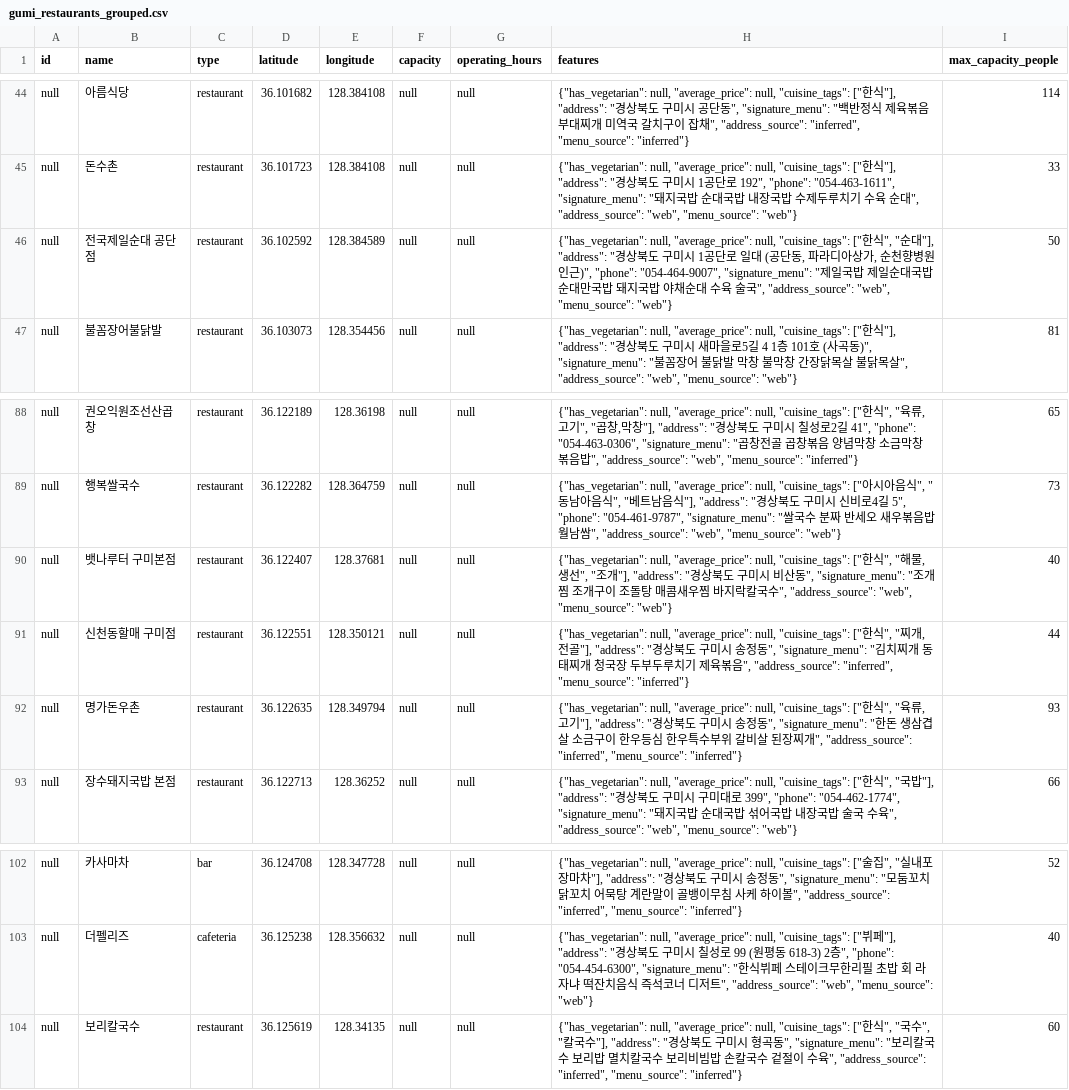
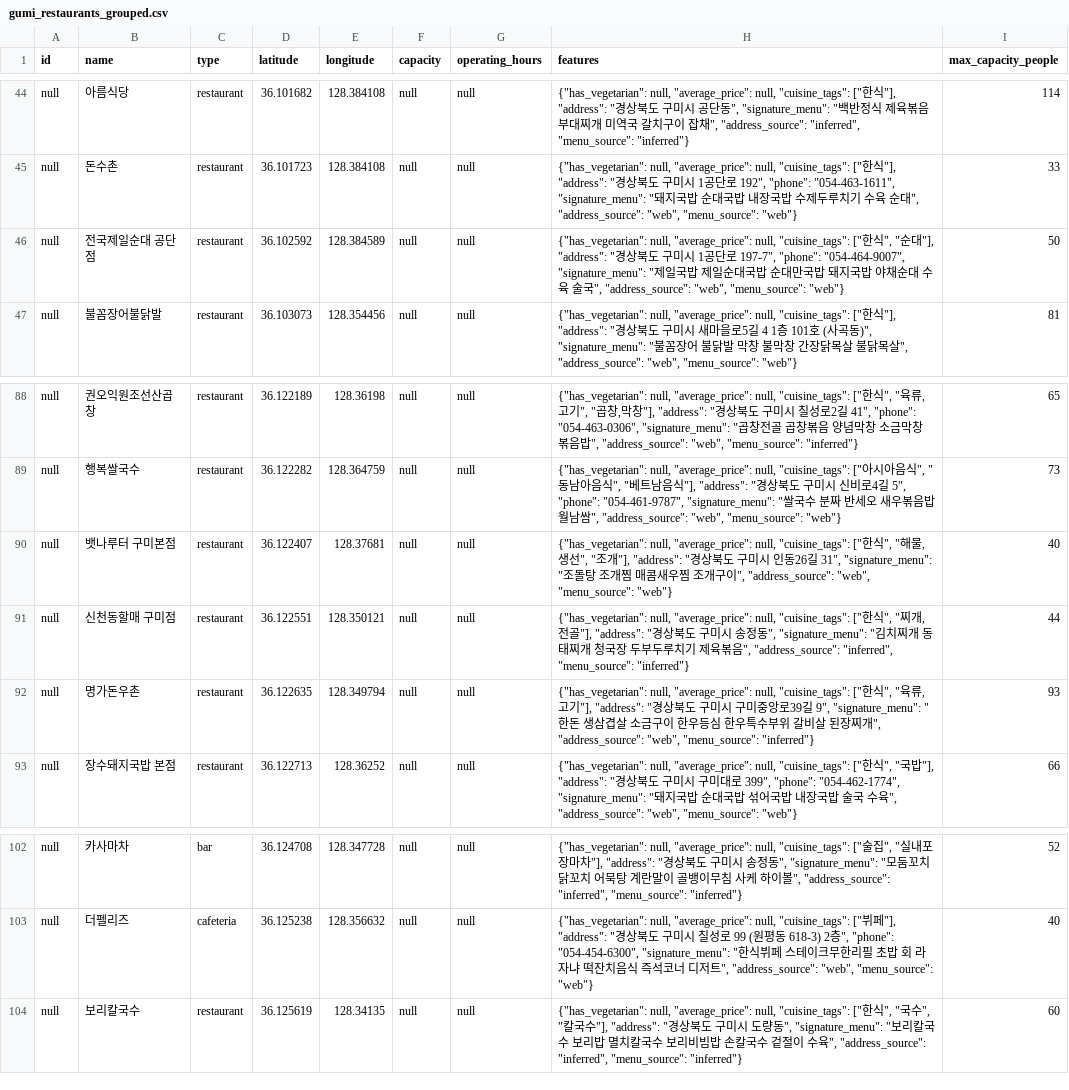
Before and after one commit to NextSpot-knu/Induspot, a CSV file: samples/gumi_restaurants_grouped.csv, drawn as a sheet; only a part is shown, gaps mark what is left out.

```diff
--- a/samples/gumi_restaurants_grouped.csv
+++ b/samples/gumi_restaurants_grouped.csv
@@ -45,3 +45,3 @@ null,아름식당,restaurant,36.101682,128.384108,null,null,"{""has_vegetarian""
 null,돈수촌,restaurant,36.101723,128.384108,null,null,"{""has_vegetarian"": null, ""average_price"": null, ""cuisine_tags"": [""한식""], ""address"": ""경상북도 구미시 1공단로 192"", ""phone"": ""054-463-1611"", ""signature_menu"": ""돼지국밥 순대국밥 내장국밥 수제두루치기 수육 순대"", ""address_source"": ""web"", ""menu_source"": ""web""}",33
-null,전국제일순대 공단점,restaurant,36.102592,128.384589,null,null,"{""has_vegetarian"": null, ""average_price"": null, ""cuisine_tags"": [""한식"", ""순대""], ""address"": ""경상북도 구미시 1공단로 일대 (공단동, 파라디아상가, 순천향병원 인근)"", ""phone"": ""054-464-9007"", ""signature_menu"": ""제일국밥 제일순대국밥 순대만국밥 돼지국밥 야채순대 수육 술국"", ""address_source"": ""web"", ""menu_source"": ""web""}",50
+null,전국제일순대 공단점,restaurant,36.102592,128.384589,null,null,"{""has_vegetarian"": null, ""average_price"": null, ""cuisine_tags"": [""한식"", ""순대""], ""address"": ""경상북도 구미시 1공단로 197-7"", ""phone"": ""054-464-9007"", ""signature_menu"": ""제일국밥 제일순대국밥 순대만국밥 돼지국밥 야채순대 수육 술국"", ""address_source"": ""web"", ""menu_source"": ""web""}",50
 null,불꼼장어불닭발,restaurant,36.103073,128.354456,null,null,"{""has_vegetarian"": null, ""average_price"": null, ""cuisine_tags"": [""한식""], ""address"": ""경상북도 구미시 새마을로5길 4 1층 101호 (사곡동)"", ""signature_menu"": ""불꼼장어 불닭발 막창 불막창 간장닭목살 불닭목살"", ""address_source"": ""web"", ""menu_source"": ""web""}",81
@@ -89,5 +89,5 @@ null,권오익원조선산곱창,restaurant,36.122189,128.36198,null,null,"{""ha
 null,행복쌀국수,restaurant,36.122282,128.364759,null,null,"{""has_vegetarian"": null, ""average_price"": null, ""cuisine_tags"": [""아시아음식"", ""동남아음식"", ""베트남음식""], ""address"": ""경상북도 구미시 신비로4길 5"", ""phone"": ""054-461-9787"", ""signature_menu"": ""쌀국수 분짜 반세오 새우볶음밥 월남쌈"", ""address_source"": ""web"", ""menu_source"": ""web""}",73
-null,뱃나루터 구미본점,restaurant,36.122407,128.37681,null,null,"{""has_vegetarian"": null, ""average_price"": null, ""cuisine_tags"": [""한식"", ""해물,생선"", ""조개""], ""address"": ""경상북도 구미시 비산동"", ""signature_menu"": ""조개찜 조개구이 조돌탕 매콤새우찜 바지락칼국수"", ""address_source"": ""web"", ""menu_source"": ""web""}",40
+null,뱃나루터 구미본점,restaurant,36.122407,128.37681,null,null,"{""has_vegetarian"": null, ""average_price"": null, ""cuisine_tags"": [""한식"", ""해물,생선"", ""조개""], ""address"": ""경상북도 구미시 인동26길 31"", ""signature_menu"": ""조돌탕 조개찜 매콤새우찜 조개구이"", ""address_source"": ""web"", ""menu_source"": ""web""}",40
 null,신천동할매 구미점,restaurant,36.122551,128.350121,null,null,"{""has_vegetarian"": null, ""average_price"": null, ""cuisine_tags"": [""한식"", ""찌개,전골""], ""address"": ""경상북도 구미시 송정동"", ""signature_menu"": ""김치찌개 동태찌개 청국장 두부두루치기 제육볶음"", ""address_source"": ""inferred"", ""menu_source"": ""inferred""}",44
-null,명가돈우촌,restaurant,36.122635,128.349794,null,null,"{""has_vegetarian"": null, ""average_price"": null, ""cuisine_tags"": [""한식"", ""육류,고기""], ""address"": ""경상북도 구미시 송정동"", ""signature_menu"": ""한돈 생삼겹살 소금구이 한우등심 한우특수부위 갈비살 된장찌개"", ""address_source"": ""inferred"", ""menu_source"": ""inferred""}",93
+null,명가돈우촌,restaurant,36.122635,128.349794,null,null,"{""has_vegetarian"": null, ""average_price"": null, ""cuisine_tags"": [""한식"", ""육류,고기""], ""address"": ""경상북도 구미시 구미중앙로39길 9"", ""signature_menu"": ""한돈 생삼겹살 소금구이 한우등심 한우특수부위 갈비살 된장찌개"", ""address_source"": ""web"", ""menu_source"": ""inferred""}",93
 null,장수돼지국밥 본점,restaurant,36.122713,128.36252,null,null,"{""has_vegetarian"": null, ""average_price"": null, ""cuisine_tags"": [""한식"", ""국밥""], ""address"": ""경상북도 구미시 구미대로 399"", ""phone"": ""054-462-1774"", ""signature_menu"": ""돼지국밥 순대국밥 섞어국밥 내장국밥 술국 수육"", ""address_source"": ""web"", ""menu_source"": ""web""}",66
@@ -103,2 +103,2 @@ null,카사마차,bar,36.124708,128.347728,null,null,"{""has_vegetarian"": null,
 null,더펠리즈,cafeteria,36.125238,128.356632,null,null,"{""has_vegetarian"": null, ""average_price"": null, ""cuisine_tags"": [""뷔페""], ""address"": ""경상북도 구미시 칠성로 99 (원평동 618-3) 2층"", ""phone"": ""054-454-6300"", ""signature_menu"": ""한식뷔페 스테이크무한리필 초밥 회 라자냐 떡잔치음식 즉석코너 디저트"", ""address_source"": ""web"", ""menu_source"": ""web""}",40
-null,보리칼국수,restaurant,36.125619,128.34135,null,null,"{""has_vegetarian"": null, ""average_price"": null, ""cuisine_tags"": [""한식"", ""국수"", ""칼국수""], ""address"": ""경상북도 구미시 형곡동"", ""signature_menu"": ""보리칼국수 보리밥 멸치칼국수 보리비빔밥 손칼국수 겉절이 수육"", ""address_source"": ""inferred"", ""menu_source"": ""inferred""}",60
+null,보리칼국수,restaurant,36.125619,128.34135,null,null,"{""has_vegetarian"": null, ""average_price"": null, ""cuisine_tags"": [""한식"", ""국수"", ""칼국수""], ""address"": ""경상북도 구미시 도량동"", ""signature_menu"": ""보리칼국수 보리밥 멸치칼국수 보리비빔밥 손칼국수 겉절이 수육"", ""address_source"": ""inferred"", ""menu_source"": ""inferred""}",60
```
Also changed, not shown: 1 other file.
